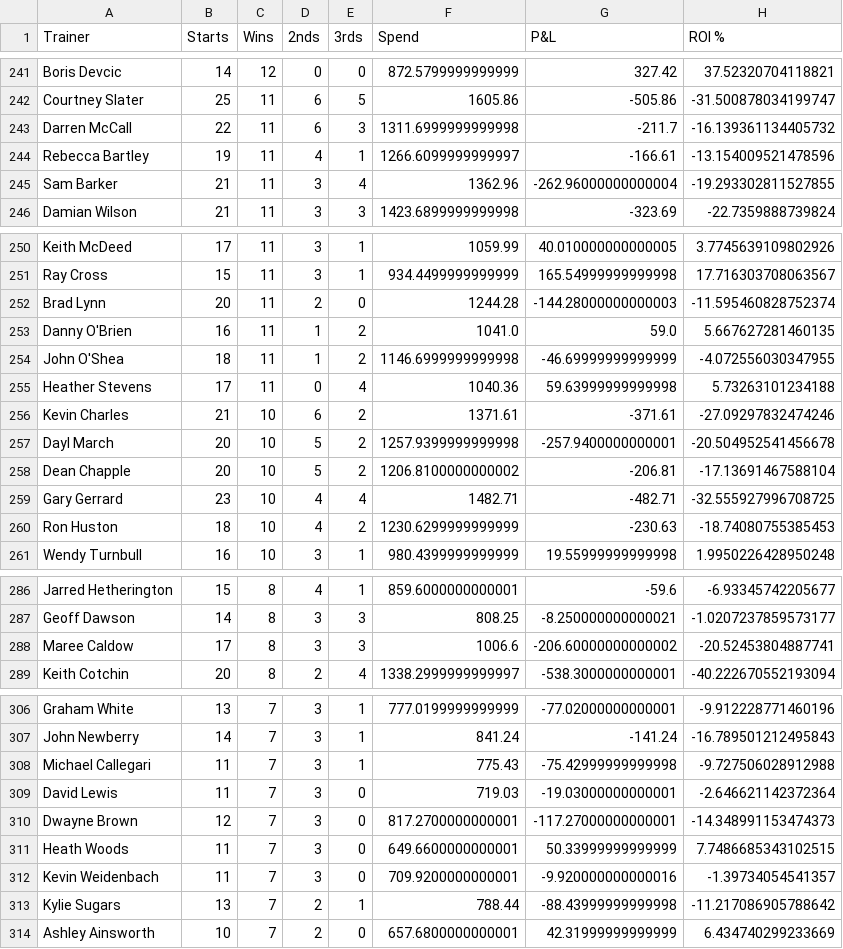
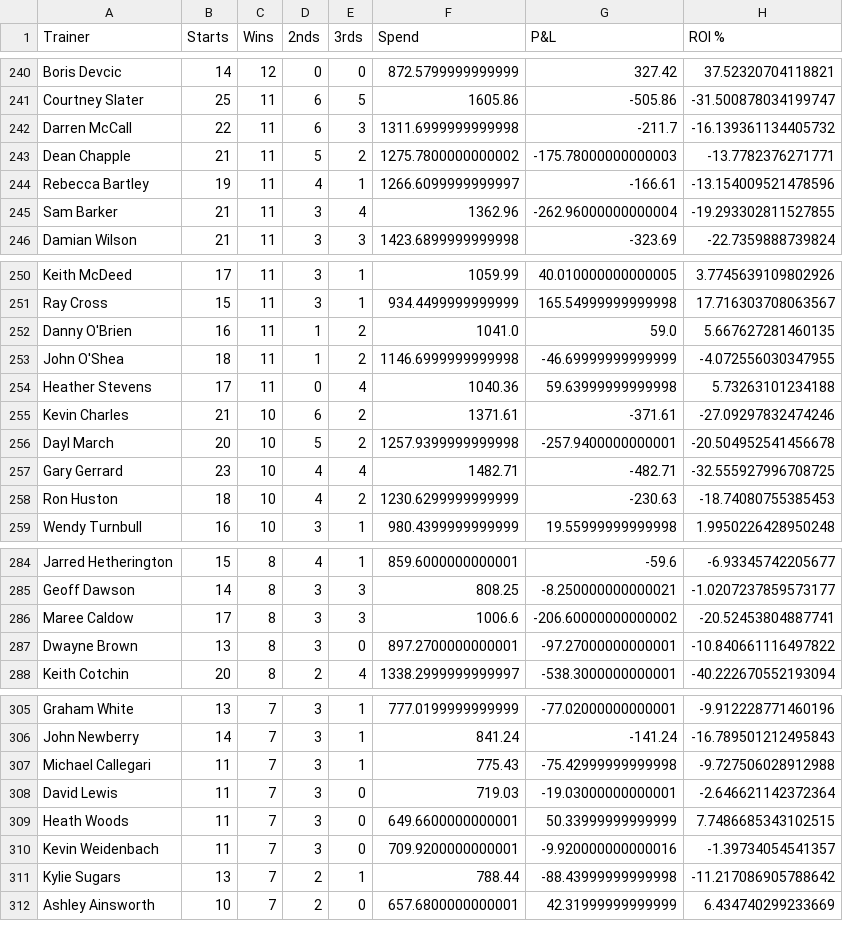
Before and after one commit to harnessapp/harness-csv-data, a CSV file: Odds On Trainers.csv, drawn as a sheet; only a part is shown, gaps mark what is left out; removed rows and columns are numbered as before the commit, all else as after; the diff covers the shown part only; the diff names each change by its address in the sheet, - before the commit and + after, or states it on an @@ line.

```diff
--- a/Odds On Trainers.csv
+++ b/Odds On Trainers.csv
+row 243: Dean Chapple | 21 | 11 | 5 | 2 | 1275.7800000000002 | -175.78000000000003 | -13.7782376271771
-row 252: Brad Lynn | 20 | 11 | 2 | 0 | 1244.28 | -144.28000000000003 | -11.595460828752374
-row 258: Dean Chapple | 20 | 10 | 5 | 2 | 1206.8100000000002 | -206.81 | -17.13691467588104
+row 287: Dwayne Brown | 13 | 8 | 3 | 0 | 897.2700000000001 | -97.27000000000001 | -10.840661116497822
-row 310: Dwayne Brown | 12 | 7 | 3 | 0 | 817.2700000000001 | -117.27000000000001 | -14.348991153474373
```
Also changed, not shown: 4 added rows, 7 removed rows and 7 edited cells elsewhere in this file, Cold Drivers 30.csv, Cold Trainers 30.csv, 19 other files.
